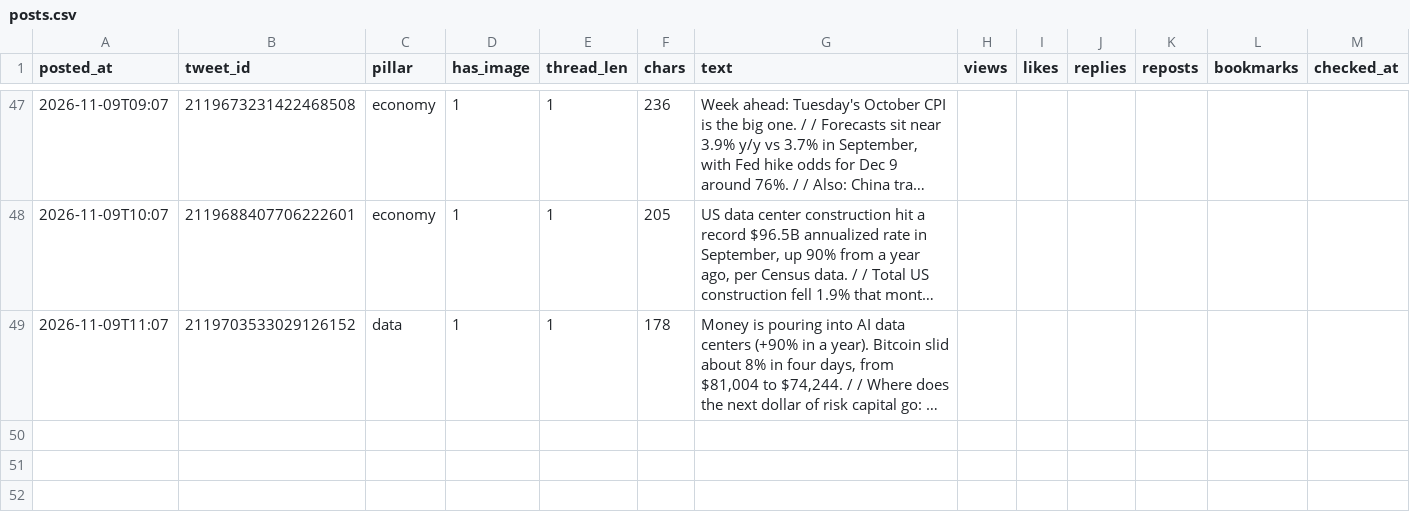
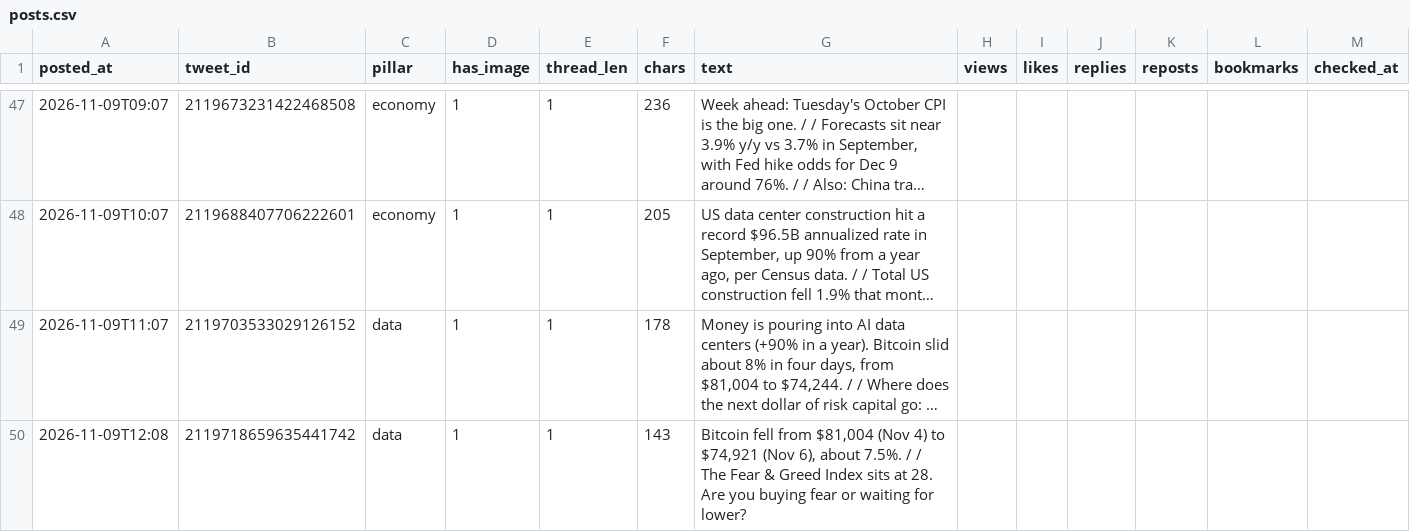
Before and after one commit to issambkkal/x-meme-desk, a CSV file: analytics/posts.csv, drawn as a sheet; only a part is shown, gaps mark what is left out; long unchanged cells end in …; the diff names each change by its address in the sheet, - before the commit and + after, or states it on an @@ line.

```diff
--- a/analytics/posts.csv
+++ b/analytics/posts.csv
+row 50: 2026-11-09T12:08 | 2119718659635441742 | data | 1 | 1 | 143 | Bitcoin fell from $81,004 (Nov 4) to $74,921 (Nov 6), about 7.5%. / / The Fear & Greed Index sits at 28. Are you buying fear or waiting for lower?
```
Also changed, not shown: 3 other files.
